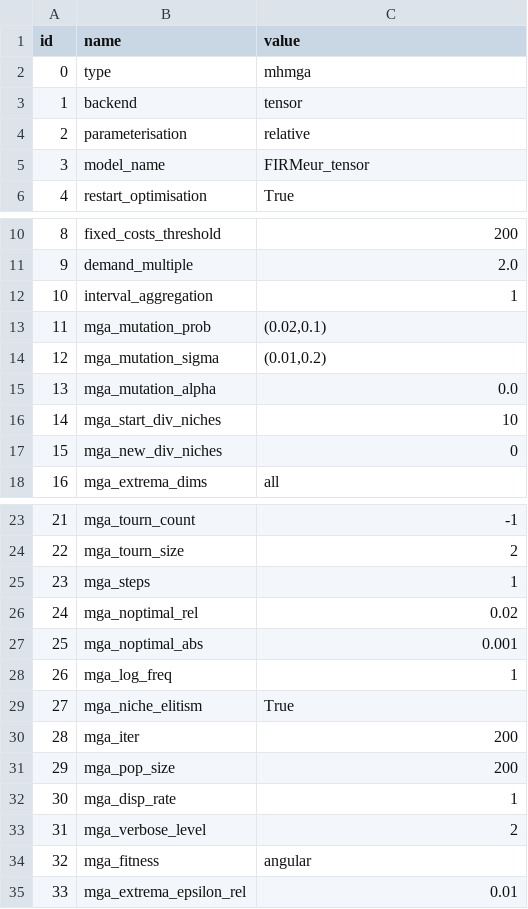
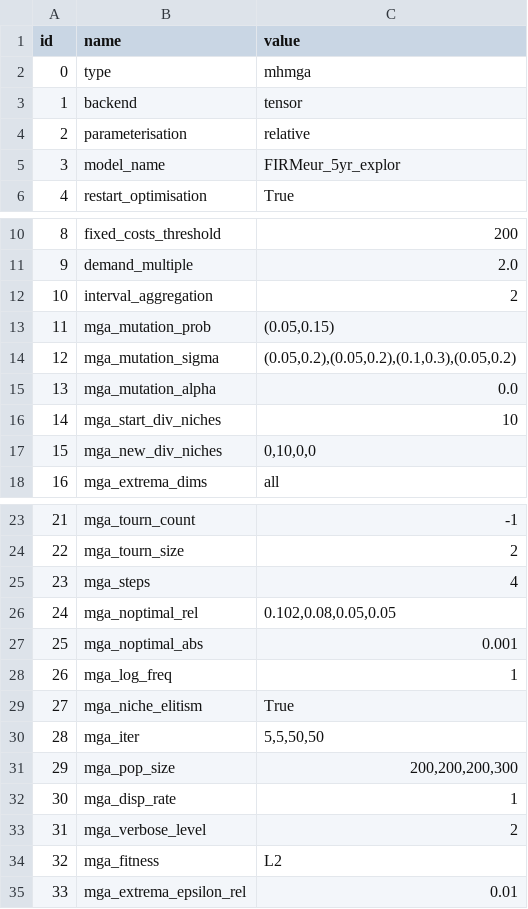
Before and after one commit to HThawley/FIRMEurope, a CSV file: inputs/config/config.csv, drawn as a sheet; only a part is shown, gaps mark what is left out; the diff names each change by its address in the sheet, - before the commit and + after, or states it on an @@ line.

```diff
--- a/inputs/config/config.csv
+++ b/inputs/config/config.csv
-C5 (value): FIRMeur_tensor
+C5 (value): FIRMeur_5yr_explor
-C12 (value): 1
+C12 (value): 2
-C13 (value): (0.02,0.1)
+C13 (value): (0.05,0.15)
-C14 (value): (0.01,0.2)
+C14 (value): (0.05,0.2),(0.05,0.2),(0.1,0.3),(0.05,0.2)
-C17 (value): 0
+C17 (value): 0,10,0,0
-C25 (value): 1
+C25 (value): 4
-C26 (value): 0.02
+C26 (value): 0.102,0.08,0.05,0.05
-C30 (value): 200
+C30 (value): 5,5,50,50
-C31 (value): 200
+C31 (value): 200,200,200,300
-C34 (value): angular
+C34 (value): L2
```
Also changed, not shown: inputs/config/initial_guess.csv, inputs/config/scenarios.csv, 1 other file.
